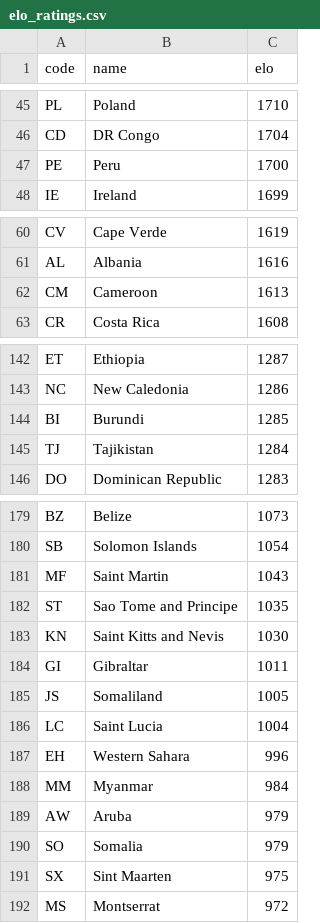
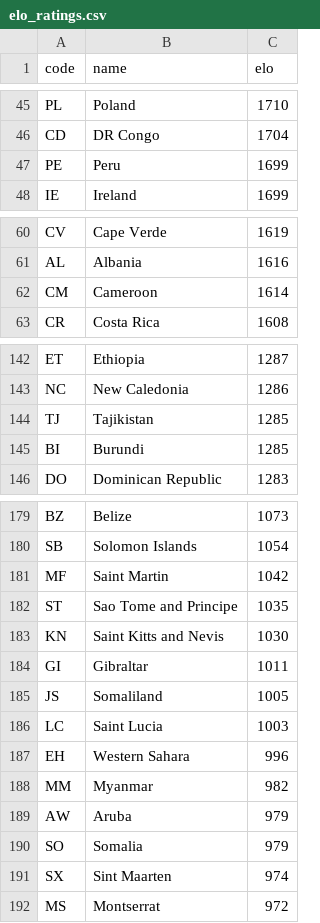
Before and after one commit to Veikkoville/football-prediction, a CSV file: data/elo_ratings.csv, drawn as a sheet; only a part is shown, gaps mark what is left out; the diff covers the shown part only.

```diff
--- a/data/elo_ratings.csv
+++ b/data/elo_ratings.csv
@@ -46,3 +46,3 @@ PL,Poland,1710
 CD,DR Congo,1704
-PE,Peru,1700
+PE,Peru,1699
 IE,Ireland,1699
@@ -61,3 +61,3 @@ CV,Cape Verde,1619
 AL,Albania,1616
-CM,Cameroon,1613
+CM,Cameroon,1614
 CR,Costa Rica,1608
@@ -143,4 +143,4 @@ ET,Ethiopia,1287
 NC,New Caledonia,1286
+TJ,Tajikistan,1285
 BI,Burundi,1285
-TJ,Tajikistan,1284
 DO,Dominican Republic,1283
@@ -180,3 +180,3 @@ BZ,Belize,1073
 SB,Solomon Islands,1054
-MF,Saint Martin,1043
+MF,Saint Martin,1042
 ST,Sao Tome and Principe,1035
@@ -185,8 +185,8 @@ GI,Gibraltar,1011
 JS,Somaliland,1005
-LC,Saint Lucia,1004
+LC,Saint Lucia,1003
 EH,Western Sahara,996
-MM,Myanmar,984
+MM,Myanmar,982
 AW,Aruba,979
 SO,Somalia,979
-SX,Sint Maarten,975
+SX,Sint Maarten,974
 MS,Montserrat,972
```
Also changed, not shown: 5 added rows, 5 removed rows and 14 edited cells elsewhere in this file, 2 other files.
